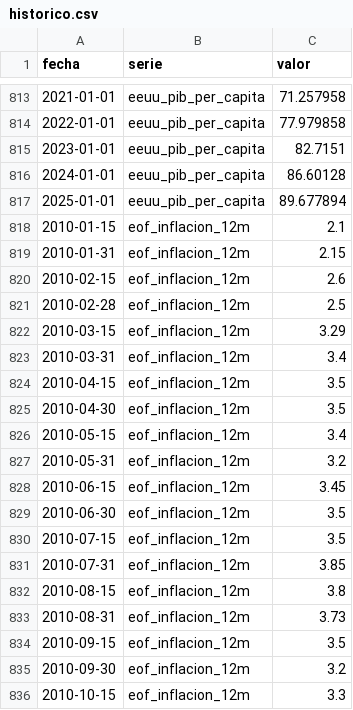
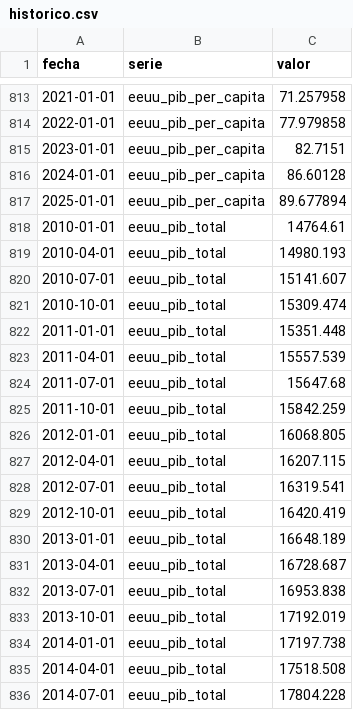
Before and after one commit to SebaM123/datos-economicos, a CSV file: data/historico.csv, drawn as a sheet; only a part is shown, gaps mark what is left out; the shorter side is filled out with more unchanged rows; the diff covers the shown part only; the diff names each change by its address in the sheet, - before the commit and + after, or states it on an @@ line.

Commit message:
Agregar PIB total de EEUU y PIB per cápita por estado (FRED)
Vía FRED: serie GDP para el total y {estado}RGSP/{estado}POP para
per cápita por estado. Se agrega un selector de referencia en ambas
versiones del dashboard con el estado más parecido a Chile por PIB
per cápita, dejando claro que la metodología difiere de la PPA usada
para comparar países.

```diff
--- a/data/historico.csv
+++ b/data/historico.csv
+row 818: 2010-01-01 | eeuu_pib_total | 14764.61
+row 819: 2010-04-01 | eeuu_pib_total | 14980.193
+row 820: 2010-07-01 | eeuu_pib_total | 15141.607
+row 821: 2010-10-01 | eeuu_pib_total | 15309.474
+row 822: 2011-01-01 | eeuu_pib_total | 15351.448
+row 823: 2011-04-01 | eeuu_pib_total | 15557.539
+row 824: 2011-07-01 | eeuu_pib_total | 15647.68
+row 825: 2011-10-01 | eeuu_pib_total | 15842.259
+row 826: 2012-01-01 | eeuu_pib_total | 16068.805
+row 827: 2012-04-01 | eeuu_pib_total | 16207.115
+row 828: 2012-07-01 | eeuu_pib_total | 16319.541
+row 829: 2012-10-01 | eeuu_pib_total | 16420.419
+row 830: 2013-01-01 | eeuu_pib_total | 16648.189
+row 831: 2013-04-01 | eeuu_pib_total | 16728.687
+row 832: 2013-07-01 | eeuu_pib_total | 16953.838
+row 833: 2013-10-01 | eeuu_pib_total | 17192.019
+row 834: 2014-01-01 | eeuu_pib_total | 17197.738
+row 835: 2014-04-01 | eeuu_pib_total | 17518.508
+row 836: 2014-07-01 | eeuu_pib_total | 17804.228
```
Also changed, not shown: 46 added rows elsewhere in this file, 9 other files.
